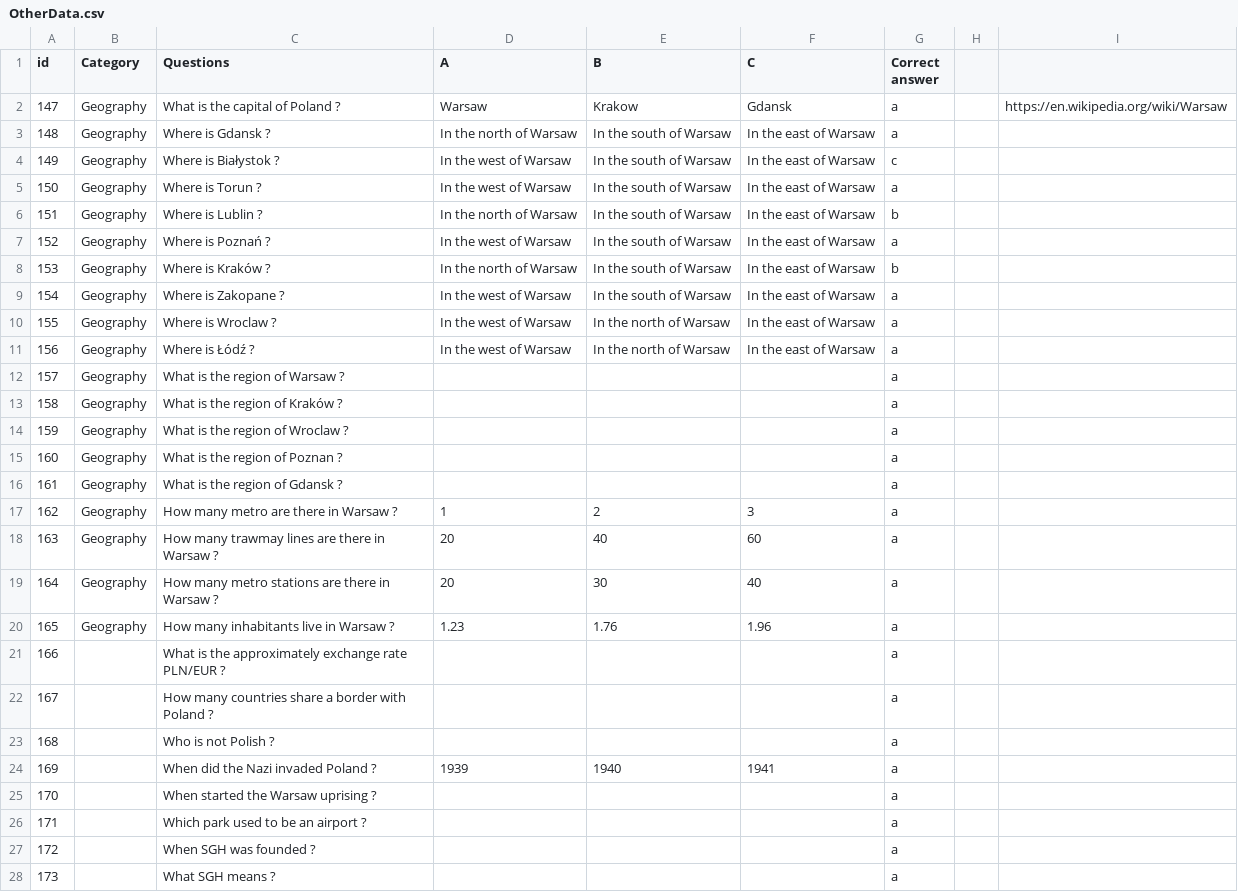
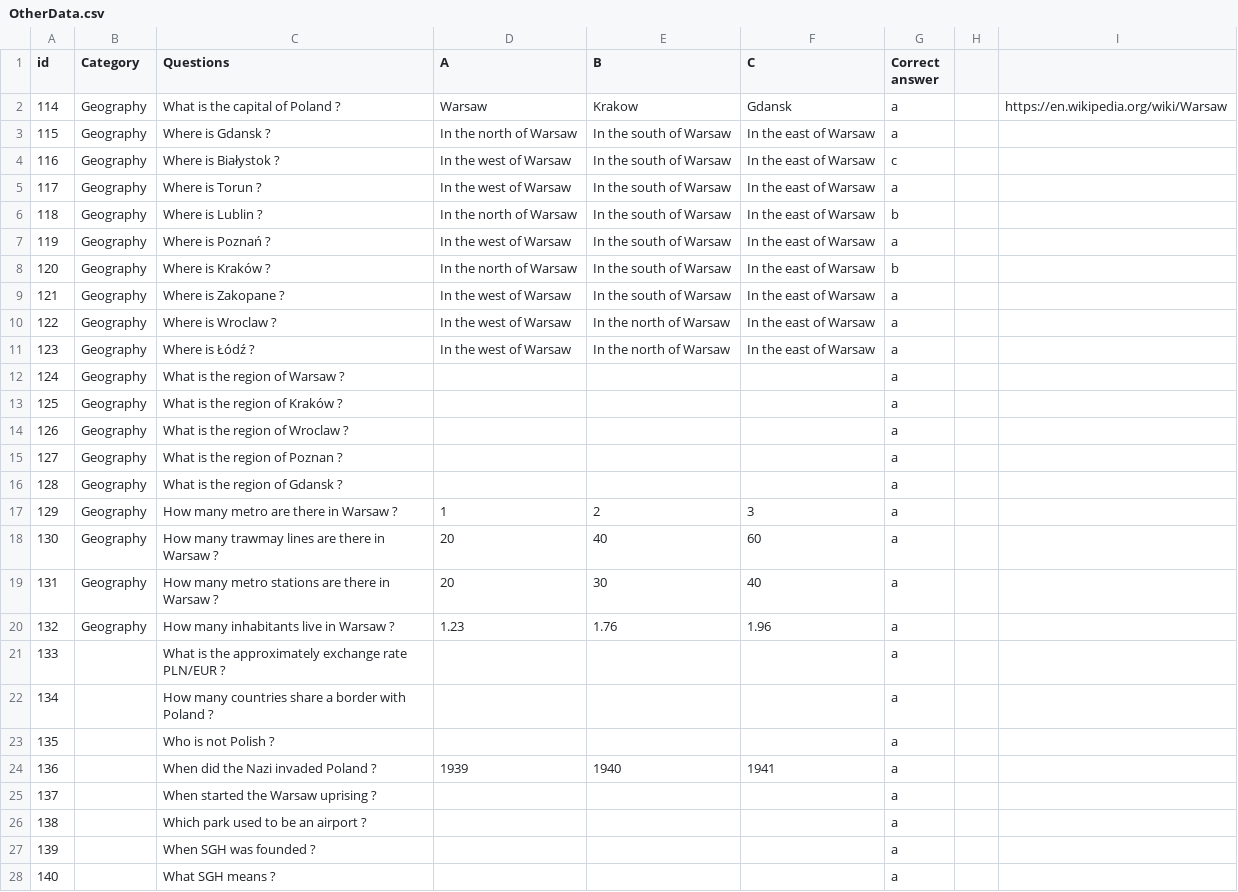
Before and after one commit to nispero22/Warsaw_Erasmus_Game, a CSV file: OtherData.csv, drawn as a sheet; only a part is shown; the diff covers the shown part only.

```diff
--- a/OtherData.csv
+++ b/OtherData.csv
@@ -1,28 +1,28 @@
 id;Category;Questions;A;B;C;Correct answer;;
-147;Geography;What is the capital of Poland ?;Warsaw;Krakow;Gdansk;a;;https://en.wikipedia.org/wiki/Warsaw
-148;Geography;Where is Gdansk ? ;In the north of Warsaw;In the south of Warsaw;In the east of Warsaw;a;;
-149;Geography;Where is Białystok ? ;In the west of Warsaw;In the south of Warsaw;In the east of Warsaw;c;;
-150;Geography;Where is Torun ? ;In the west of Warsaw;In the south of Warsaw;In the east of Warsaw;a;;
-151;Geography;Where is Lublin ? ;In the north of Warsaw;In the south of Warsaw;In the east of Warsaw;b;;
-152;Geography;Where is Poznań ? ;In the west of Warsaw;In the south of Warsaw;In the east of Warsaw;a;;
-153;Geography;Where is Kraków ? ;In the north of Warsaw;In the south of Warsaw;In the east of Warsaw;b;;
-154;Geography;Where is Zakopane ?;In the west of Warsaw;In the south of Warsaw;In the east of Warsaw;a;;
-155;Geography;Where is Wroclaw ? ;In the west of Warsaw;In the north of Warsaw;In the east of Warsaw;a;;
-156;Geography;Where is Łódź ? ;In the west of Warsaw;In the north of Warsaw;In the east of Warsaw;a;;
-157;Geography;What is the region of Warsaw ?;;;;a;;
-158;Geography;What is the region of Kraków ?;;;;a;;
-159;Geography;What is the region of Wroclaw ?;;;;a;;
-160;Geography;What is the region of Poznan ?;;;;a;;
-161;Geography;What is the region of Gdansk ?;;;;a;;
-162;Geography;How many metro are there in Warsaw ?;1;2;3;a;;
-163;Geography;How many trawmay lines are there in Warsaw ?;20;40;60;a;;
-164;Geography;How many metro stations are there in Warsaw ?;20;30;40;a;;
-165;Geography;How many inhabitants live in Warsaw ?;1.23;1.76;1.96;a;;
-166;;What is the approximately exchange rate PLN/EUR ?;;;;a;;
-167;;How many countries share a border with Poland ?;;;;a;;
-168;;Who is not Polish ?;;;;a;;
-169;;When did the Nazi invaded Poland ?;1939;1940;1941;a;;
-170;;When started the Warsaw uprising ?;;;;a;;
-171;;Which park used to be an airport ?;;;;a;;
-172;;When SGH was founded ?;;;;a;;
-173;;What SGH means ? ;;;;a;;
+114;Geography;What is the capital of Poland ?;Warsaw;Krakow;Gdansk;a;;https://en.wikipedia.org/wiki/Warsaw
+115;Geography;Where is Gdansk ? ;In the north of Warsaw;In the south of Warsaw;In the east of Warsaw;a;;
+116;Geography;Where is Białystok ? ;In the west of Warsaw;In the south of Warsaw;In the east of Warsaw;c;;
+117;Geography;Where is Torun ? ;In the west of Warsaw;In the south of Warsaw;In the east of Warsaw;a;;
+118;Geography;Where is Lublin ? ;In the north of Warsaw;In the south of Warsaw;In the east of Warsaw;b;;
+119;Geography;Where is Poznań ? ;In the west of Warsaw;In the south of Warsaw;In the east of Warsaw;a;;
+120;Geography;Where is Kraków ? ;In the north of Warsaw;In the south of Warsaw;In the east of Warsaw;b;;
+121;Geography;Where is Zakopane ?;In the west of Warsaw;In the south of Warsaw;In the east of Warsaw;a;;
+122;Geography;Where is Wroclaw ? ;In the west of Warsaw;In the north of Warsaw;In the east of Warsaw;a;;
+123;Geography;Where is Łódź ? ;In the west of Warsaw;In the north of Warsaw;In the east of Warsaw;a;;
+124;Geography;What is the region of Warsaw ?;;;;a;;
+125;Geography;What is the region of Kraków ?;;;;a;;
+126;Geography;What is the region of Wroclaw ?;;;;a;;
+127;Geography;What is the region of Poznan ?;;;;a;;
+128;Geography;What is the region of Gdansk ?;;;;a;;
+129;Geography;How many metro are there in Warsaw ?;1;2;3;a;;
+130;Geography;How many trawmay lines are there in Warsaw ?;20;40;60;a;;
+131;Geography;How many metro stations are there in Warsaw ?;20;30;40;a;;
+132;Geography;How many inhabitants live in Warsaw ?;1.23;1.76;1.96;a;;
+133;;What is the approximately exchange rate PLN/EUR ?;;;;a;;
+134;;How many countries share a border with Poland ?;;;;a;;
+135;;Who is not Polish ?;;;;a;;
+136;;When did the Nazi invaded Poland ?;1939;1940;1941;a;;
+137;;When started the Warsaw uprising ?;;;;a;;
+138;;Which park used to be an airport ?;;;;a;;
+139;;When SGH was founded ?;;;;a;;
+140;;What SGH means ? ;;;;a;;
```
Also changed, not shown: 23 edited cells elsewhere in this file, LanguageData.csv, 2 other files.
